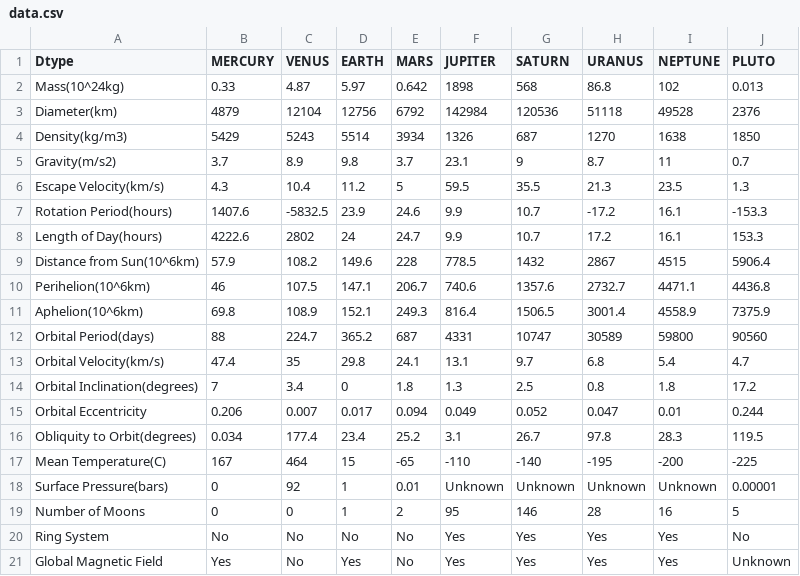
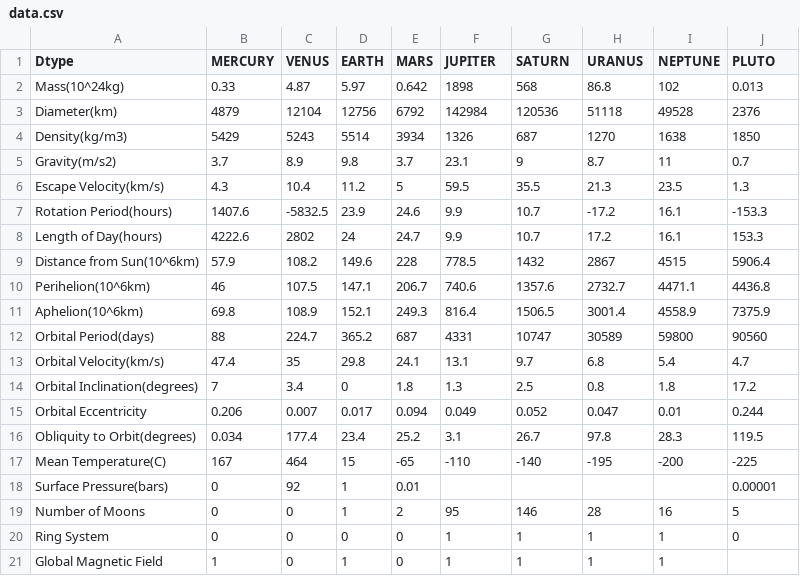
Before and after one commit to Hidden-black/Planet-data-graph, a CSV file: data.csv, drawn as a sheet.

```diff
--- a/data.csv
+++ b/data.csv
@@ -17,5 +17,5 @@ Obliquity to Orbit(degrees),0.034,177.4,23.4,25.2,3.1,26.7,97.8,28.3,119.5
 Mean Temperature(C),167,464,15,-65,-110,-140,-195,-200,-225
-Surface Pressure(bars),0,92,1,0.01,Unknown,Unknown,Unknown,Unknown,0.00001
+Surface Pressure(bars),0,92,1,0.01,,,,,0.00001
 Number of Moons,0,0,1,2,95,146,28,16,5
-Ring System,No,No,No,No,Yes,Yes,Yes,Yes,No
-Global Magnetic Field,Yes,No,Yes,No,Yes,Yes,Yes,Yes,Unknown
+Ring System,0,0,0,0,1,1,1,1,0
+Global Magnetic Field,1,0,1,0,1,1,1,1,
```
Also changed, not shown: 3 other files.
